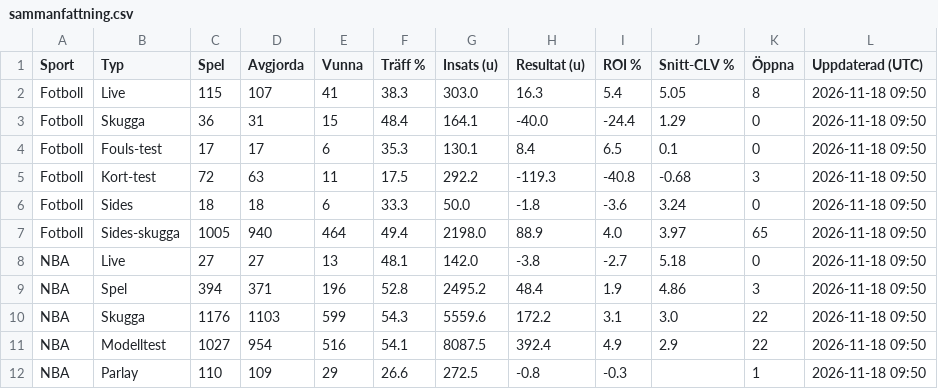
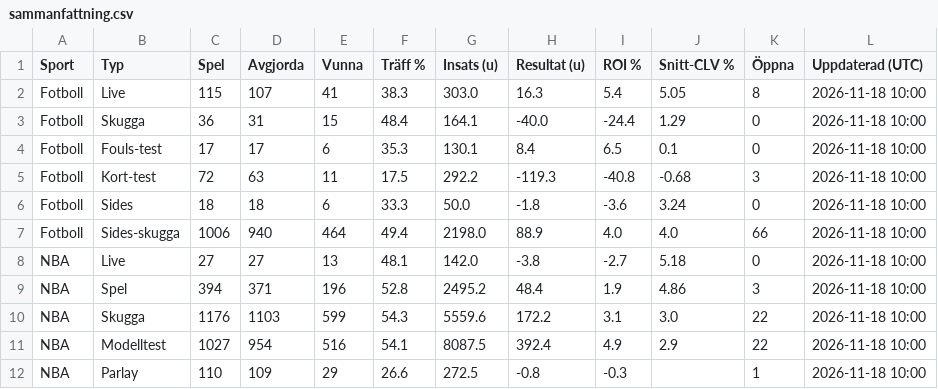
Before and after one commit to FatFockFrank888/propsbot, a CSV file: site/csv/sammanfattning.csv, drawn as a sheet.

```diff
--- a/site/csv/sammanfattning.csv
+++ b/site/csv/sammanfattning.csv
@@ -1,12 +1,12 @@
 Sport,Typ,Spel,Avgjorda,Vunna,Träff %,Insats (u),Resultat (u),ROI %,Snitt-CLV %,Öppna,Uppdaterad (UTC)
-Fotboll,Live,115,107,41,38.3,303.0,16.3,5.4,5.05,8,2026-11-18 09:50
-Fotboll,Skugga,36,31,15,48.4,164.1,-40.0,-24.4,1.29,0,2026-11-18 09:50
-Fotboll,Fouls-test,17,17,6,35.3,130.1,8.4,6.5,0.1,0,2026-11-18 09:50
-Fotboll,Kort-test,72,63,11,17.5,292.2,-119.3,-40.8,-0.68,3,2026-11-18 09:50
-Fotboll,Sides,18,18,6,33.3,50.0,-1.8,-3.6,3.24,0,2026-11-18 09:50
-Fotboll,Sides-skugga,1005,940,464,49.4,2198.0,88.9,4.0,3.97,65,2026-11-18 09:50
-NBA,Live,27,27,13,48.1,142.0,-3.8,-2.7,5.18,0,2026-11-18 09:50
-NBA,Spel,394,371,196,52.8,2495.2,48.4,1.9,4.86,3,2026-11-18 09:50
-NBA,Skugga,1176,1103,599,54.3,5559.6,172.2,3.1,3.0,22,2026-11-18 09:50
-NBA,Modelltest,1027,954,516,54.1,8087.5,392.4,4.9,2.9,22,2026-11-18 09:50
-NBA,Parlay,110,109,29,26.6,272.5,-0.8,-0.3,,1,2026-11-18 09:50
+Fotboll,Live,115,107,41,38.3,303.0,16.3,5.4,5.05,8,2026-11-18 10:00
+Fotboll,Skugga,36,31,15,48.4,164.1,-40.0,-24.4,1.29,0,2026-11-18 10:00
+Fotboll,Fouls-test,17,17,6,35.3,130.1,8.4,6.5,0.1,0,2026-11-18 10:00
+Fotboll,Kort-test,72,63,11,17.5,292.2,-119.3,-40.8,-0.68,3,2026-11-18 10:00
+Fotboll,Sides,18,18,6,33.3,50.0,-1.8,-3.6,3.24,0,2026-11-18 10:00
+Fotboll,Sides-skugga,1006,940,464,49.4,2198.0,88.9,4.0,4.0,66,2026-11-18 10:00
+NBA,Live,27,27,13,48.1,142.0,-3.8,-2.7,5.18,0,2026-11-18 10:00
+NBA,Spel,394,371,196,52.8,2495.2,48.4,1.9,4.86,3,2026-11-18 10:00
+NBA,Skugga,1176,1103,599,54.3,5559.6,172.2,3.1,3.0,22,2026-11-18 10:00
+NBA,Modelltest,1027,954,516,54.1,8087.5,392.4,4.9,2.9,22,2026-11-18 10:00
+NBA,Parlay,110,109,29,26.6,272.5,-0.8,-0.3,,1,2026-11-18 10:00
```
Also changed, not shown: site/csv/alla_spel.csv, site/csv/fotboll.csv, 19 other files.
